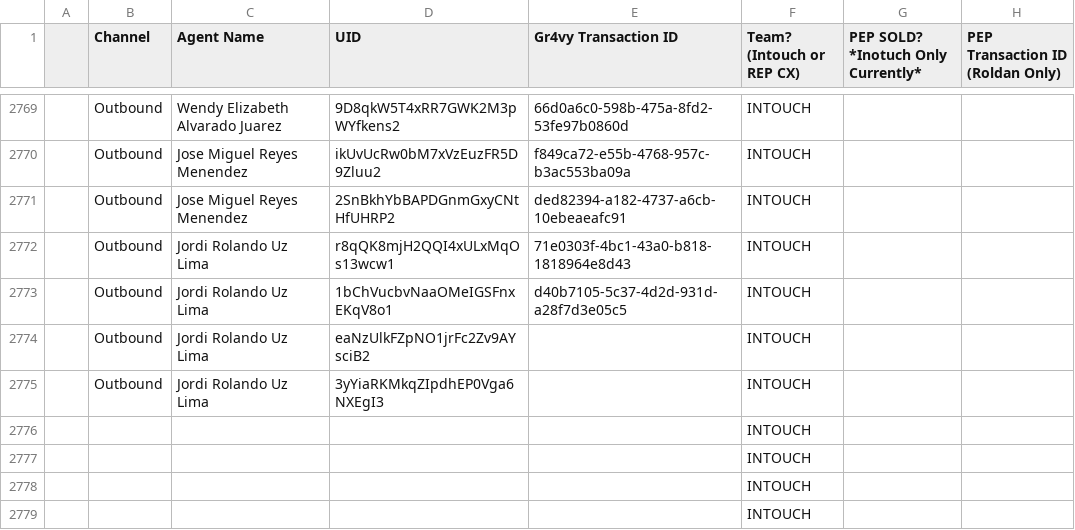
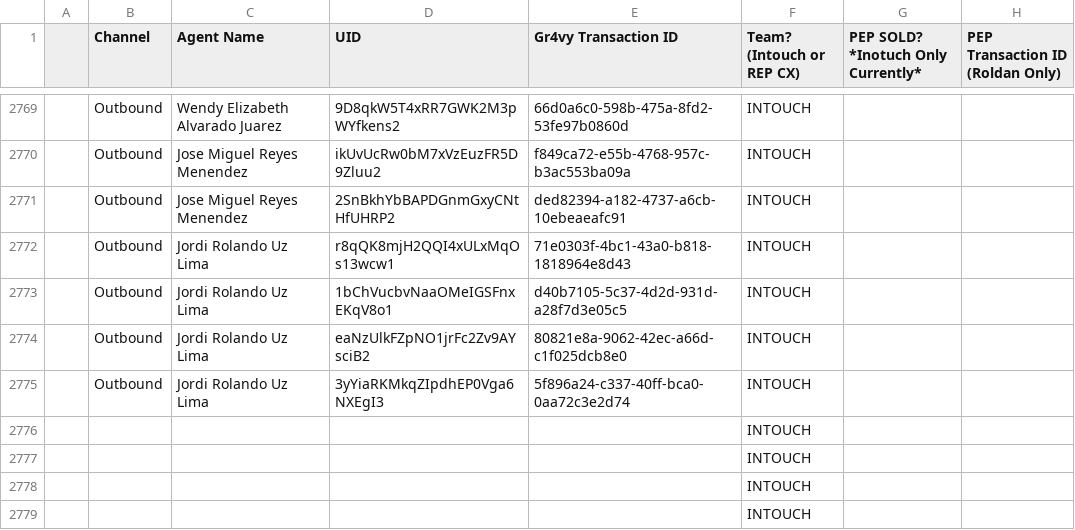
Before and after one commit to joshuawagner-create/leaderboard-data, a CSV file: data.csv, drawn as a sheet; only a part is shown, gaps mark what is left out.

Commit message:
Update leaderboard data 2026-11-10T12:44:07.150Z

```diff
--- a/data.csv
+++ b/data.csv
@@ -2773,4 +2773,4 @@
 ,Outbound,Jordi Rolando Uz Lima,1bChVucbvNaaOMeIGSFnxEKqV8o1,d40b7105-5c37-4d2d-931d-a28f7d3e05c5,INTOUCH,,
-,Outbound,Jordi Rolando Uz Lima,eaNzUlkFZpNO1jrFc2Zv9AYsciB2,,INTOUCH,,
-,Outbound,Jordi Rolando Uz Lima,3yYiaRKMkqZIpdhEP0Vga6NXEgI3,,INTOUCH,,
+,Outbound,Jordi Rolando Uz Lima,eaNzUlkFZpNO1jrFc2Zv9AYsciB2,80821e8a-9062-42ec-a66d-c1f025dcb8e0,INTOUCH,,
+,Outbound,Jordi Rolando Uz Lima,3yYiaRKMkqZIpdhEP0Vga6NXEgI3,5f896a24-c337-40ff-bca0-0aa72c3e2d74,INTOUCH,,
 ,,,,,INTOUCH,,
```
